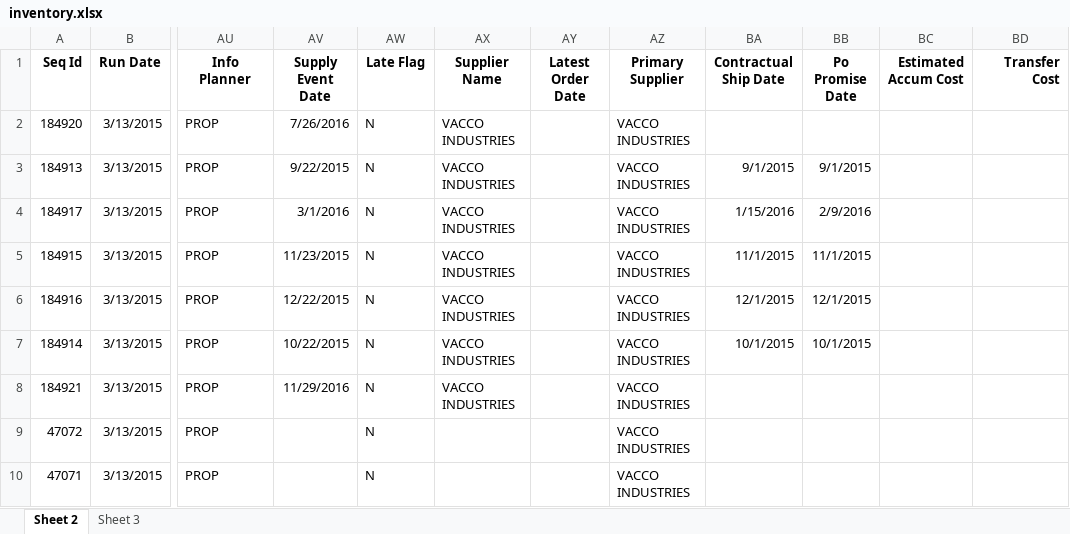
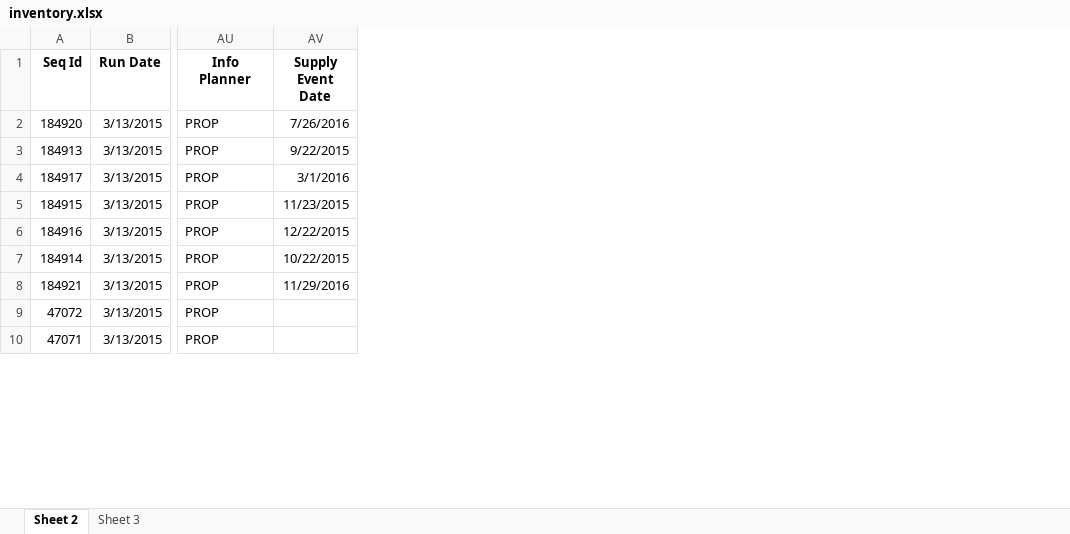
Before and after one commit to Sperryfreak01/other, an Excel workbook: inventory.xlsx, sheet Sheet 2, drawn as a sheet; only a part is shown, gaps mark what is left out; values as stored, in another font and other column widths than the file's, no borders; the diff names each change by its address in the sheet, - before the commit and + after, or states it on an @@ line.

```diff
--- a/inventory.xlsx (sheet Sheet 2)
+++ b/inventory.xlsx (sheet Sheet 2)
@@ column AW (Late Flag) hidden, rows 2-10: all N @@
@@ column AX (Supplier Name) hidden, rows 2-8: all VACCO INDUSTRIES @@
@@ column AY (Latest Order Date) hidden, empty @@
@@ column AZ (Primary Supplier) hidden, rows 2-10: all VACCO INDUSTRIES @@
@@ column BA (Contractual Ship Date) hidden, rows 3-7: 9/1/2015 | 1/15/2016 | 11/1/2015 | 12/1/2015 | 10/1/2015 @@
@@ column BB (Po Promise Date) hidden, rows 3-7: 9/1/2015 | 2/9/2016 | 11/1/2015 | 12/1/2015 | 10/1/2015 @@
@@ column BC (Estimated Accum Cost) hidden, empty @@
@@ column BD (Transfer Cost) hidden, empty @@
```
Also changed, not shown: 1 other file.
